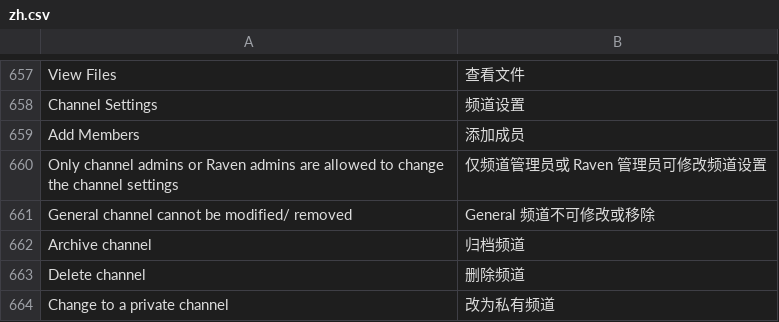
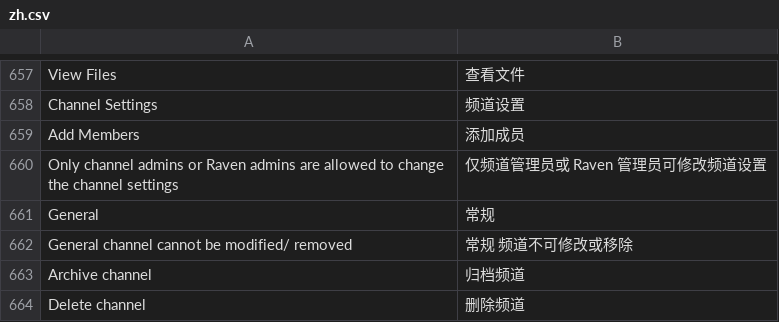
Before and after one commit to clordweel/raven, a CSV file: raven/translations/zh.csv, drawn as a sheet; only a part is shown, gaps mark what is left out; the shorter side is filled out with more unchanged rows.

Commit message:
i18n & cos: 本地化硬编码、cos-logs、规则与 FAC 接入方案
- 默认频道 General 显示为「常规」: getDisplayChannelName (不区分大小写)
- 系统消息前端翻译: getDisplaySystemMessageText (X joined. 等)
- 工具提示 Attach a document from the system 使用 __()
- 新增 cos-logs/ 与 .cursor/rules/raven-cos-principles.mdc
- 文档: FAC 接入整合方案 (cos-logs)

```diff
--- a/raven/translations/zh.csv
+++ b/raven/translations/zh.csv
@@ -661,3 +661,4 @@ Add Members,添加成员,
 Only channel admins or Raven admins are allowed to change the channel settings,仅频道管理员或 Raven 管理员可修改频道设置,
-General channel cannot be modified/ removed,General 频道不可修改或移除,
+General,常规,
+General channel cannot be modified/ removed,常规 频道不可修改或移除,
 Archive channel,归档频道,
```
Also changed, not shown: 20 other files.
